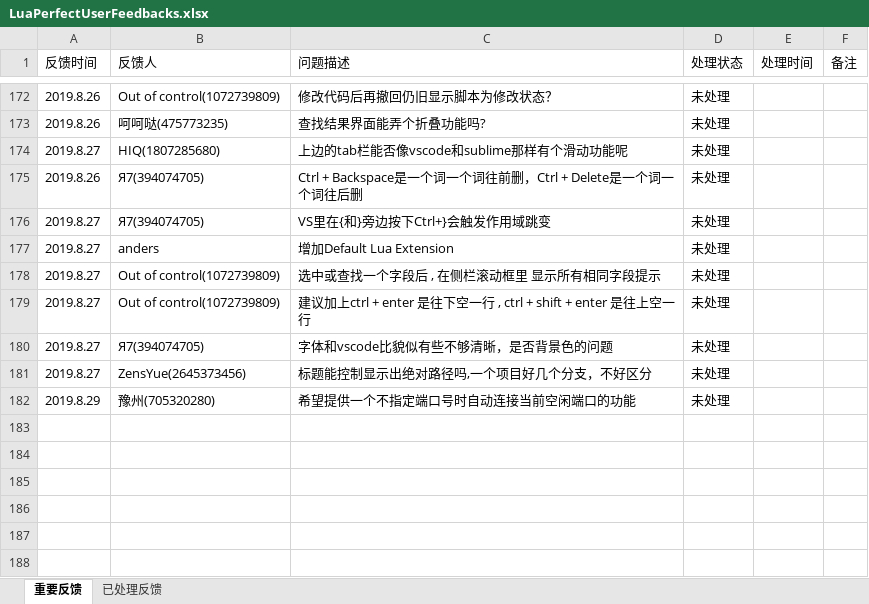
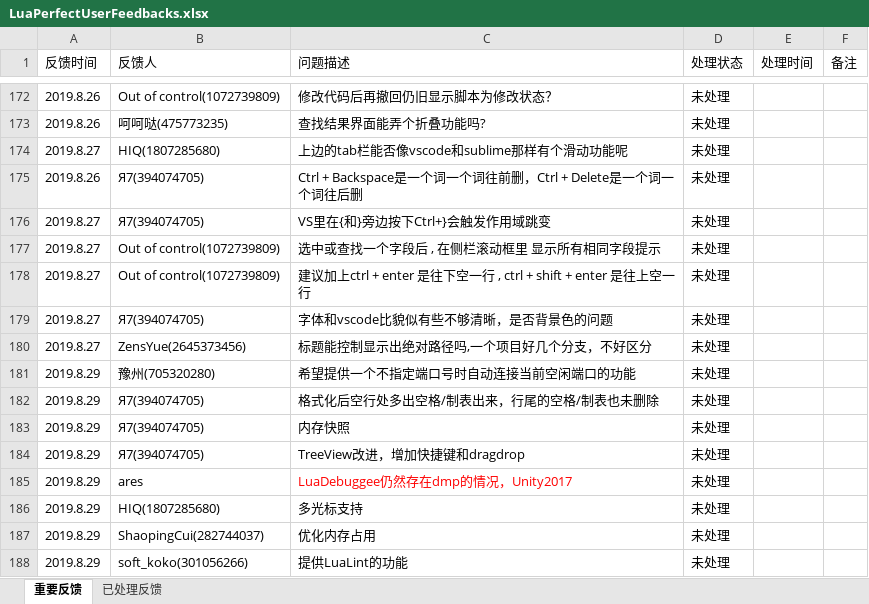
Before and after one commit to jiangzheng1986/LuaPerfect, an Excel workbook: Docs/LuaPerfectUserFeedbacks.xlsx, sheet 重要反馈, drawn as a sheet; only a part is shown, gaps mark what is left out; values as stored, in another font and other column widths than the file's, no borders; removed rows and columns are numbered as before the commit, all else as after; the diff names each change by its address in the sheet, - before the commit and + after, or states it on an @@ line.

Commit message:
update feedback

```diff
--- a/Docs/LuaPerfectUserFeedbacks.xlsx (sheet 重要反馈)
+++ b/Docs/LuaPerfectUserFeedbacks.xlsx (sheet 重要反馈)
-row 177: 2019.8.27 | anders | 增加Default Lua Extension | 未处理
+row 182: 2019.8.29 | Я7(394074705) | 格式化后空行处多出空格/制表出来，行尾的空格/制表也未删除 | 未处理
+row 183: 2019.8.29 | Я7(394074705) | 内存快照 | 未处理
+row 184: 2019.8.29 | Я7(394074705) | TreeView改进，增加快捷键和dragdrop | 未处理
+row 185: 2019.8.29 | ares | LuaDebuggee仍然存在dmp的情况，Unity2017 | 未处理
+row 186: 2019.8.29 | HIQ(1807285680) | 多光标支持 | 未处理
+row 187: 2019.8.29 | ShaopingCui(282744037) | 优化内存占用 | 未处理
+row 188: 2019.8.29 | soft_koko(301056266) | 提供LuaLint的功能 | 未处理
```
Also changed, not shown: sheet 已处理反馈.
